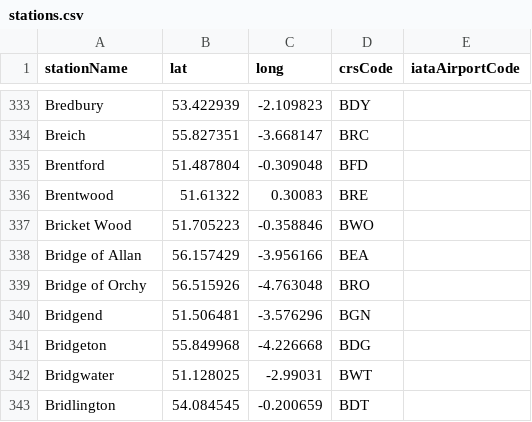
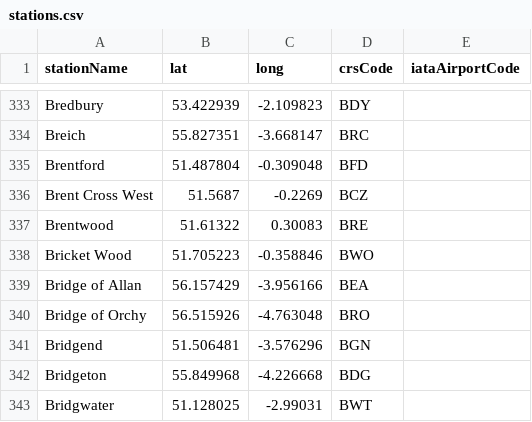
Before and after one commit to davwheat/uk-railway-stations, a CSV file: stations.csv, drawn as a sheet; only a part is shown, gaps mark what is left out; the shorter side is filled out with more unchanged rows; the diff names each change by its address in the sheet, - before the commit and + after, or states it on an @@ line.

Commit message:
feat: add brent cross west (#8)

```diff
--- a/stations.csv
+++ b/stations.csv
+row 336: Brent Cross West | 51.5687 | -0.2269 | BCZ
```
